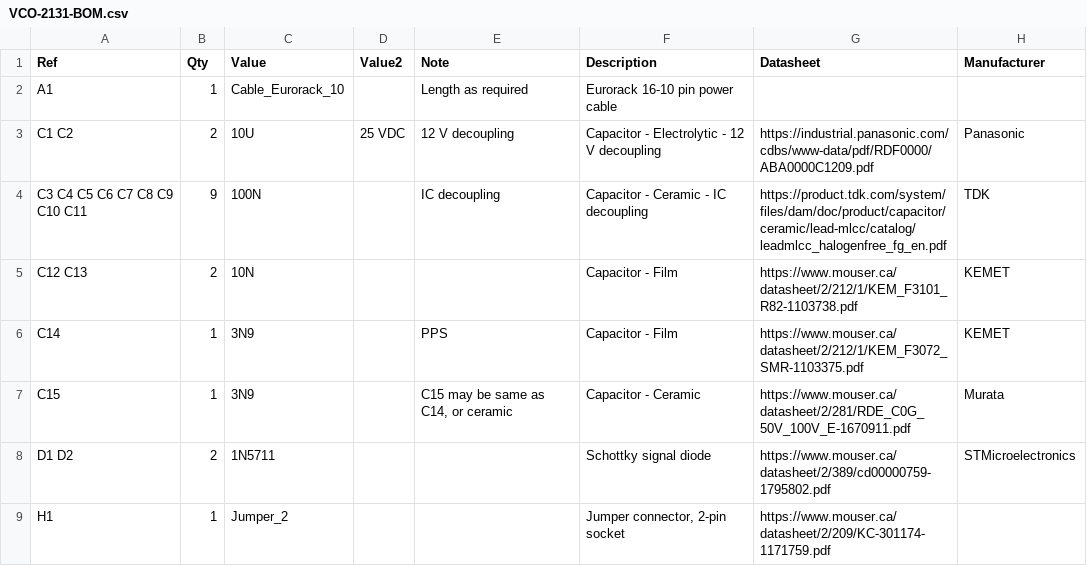
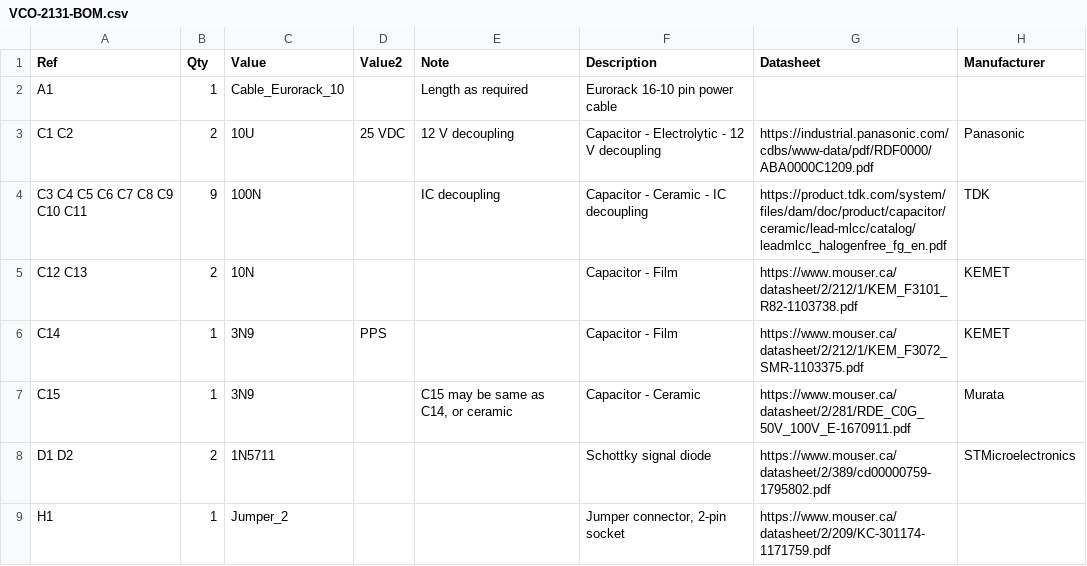
Before and after one commit to Len42/Synth, a CSV file: modules/VCO-2131/VCO-2131-BOM.csv, drawn as a sheet; only a part is shown; the diff names each change by its address in the sheet, - before the commit and + after, or states it on an @@ line.

```diff
--- a/modules/VCO-2131/VCO-2131-BOM.csv
+++ b/modules/VCO-2131/VCO-2131-BOM.csv
-D6 (Value2): (empty)
+D6 (Value2): PPS
-E6 (Note): PPS
+E6 (Note): (empty)
```
Also changed, not shown: 4 other files.
